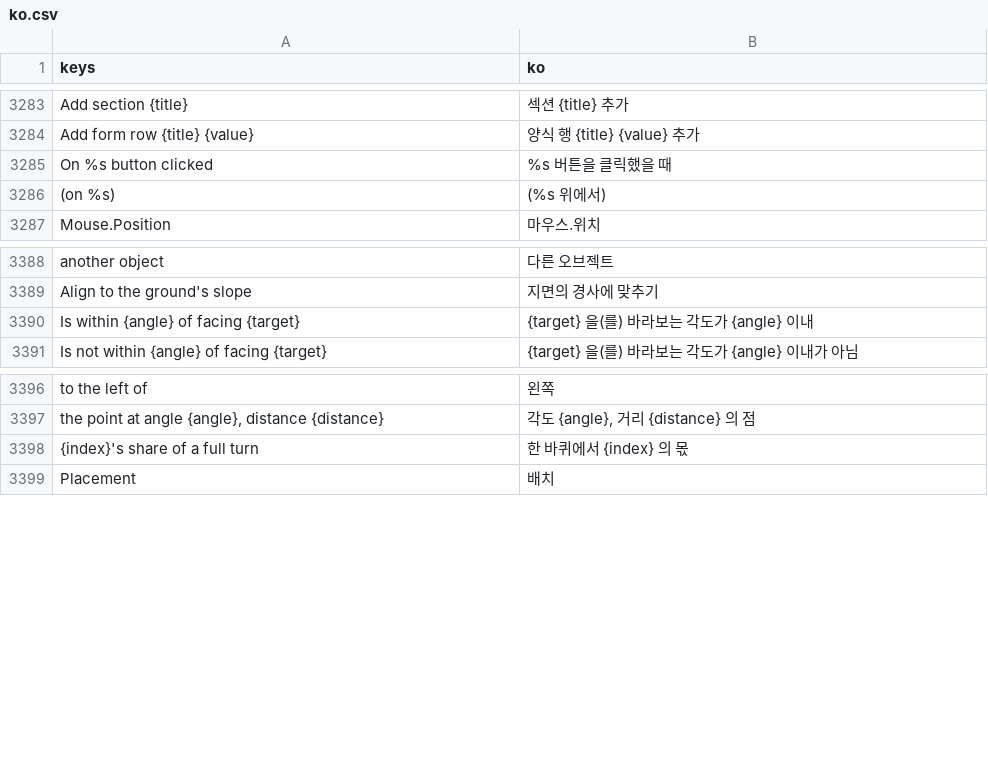
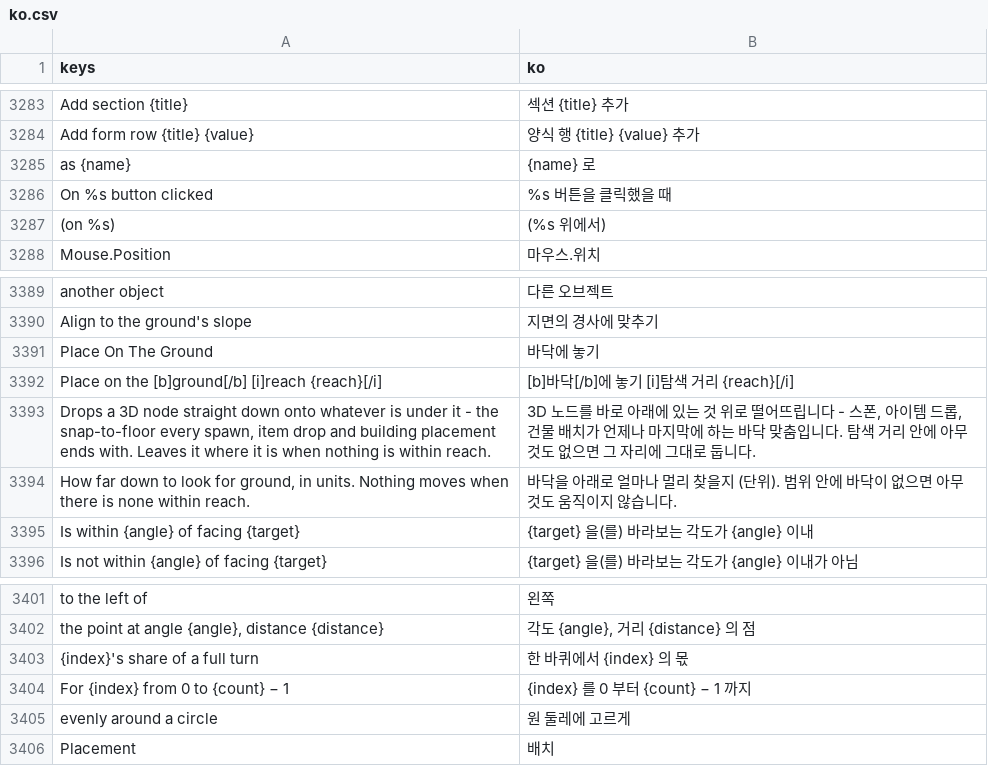
Before and after one commit to SalmanShhh/Godot-EventSheet-Visual-Scripting, a CSV file: addons/eventsheet/translations/ko.csv, drawn as a sheet; only a part is shown, gaps mark what is left out.

Commit message:
feat(reading): the ring loop says it is a ring, the drop to the ground is one idea, and a test sheet shows the test
Four leftovers the batch-12 and batch-13 parcels deferred, each now standing
on the machinery that has since shipped.

X31 - a `for i in n:` whose body gives each step its share of a full turn reads
`For i from 0 to n - 1 - evenly around a circle` instead of a bare count twenty
lines away from the trigonometry that explains it. Decided from the head first
(only a plain count can be a ring), so no other loop in the file pays for a body
walk; a count whose body does something else, and a walk over a collection, keep
the words they always had.

X5 - the ray straight down, the cast, the `if not hit.is_empty():` guard and the
hit taken back are claimed together as the Placement pattern, with all four lines
on the hover. The ray has to go DOWN from the very place the object is put back
to, so a ray cast from somewhere else and a hit taken by an object that did not
cast it are both refused. A new Place On The Ground row on the 3D: Place page
writes exactly that run and reads straight back as the pattern it is.

W9 - `var passed := true` and the `_check` helper fold into the head: the Check
rows ARE the verdict and the Include bar already counts them. Only a name the
file folds its verdict through, only for the exact `true` it is opened with, and
only under a `tests/` folder - the same lines in a game script keep every row.

W7 - `var card := EventSheetPopupUI.titled_card(dialog, "...")` reads as the card
being added to the dialog, with `as card` muted beside it, instead of a Local row
holding a call nobody can see the point of.

Every reading here is a lens over a value the row already holds: the sheets keep
every resource, the compiler emits every line, and the byte round-trip is gated
in each test.

```diff
--- a/addons/eventsheet/translations/ko.csv
+++ b/addons/eventsheet/translations/ko.csv
@@ -3308,2 +3308,3 @@ Add section {title},섹션 {title} 추가
 Add form row {title} {value},양식 행 {title} {value} 추가
+as {name},{name} 로
 On %s button clicked,%s 버튼을 클릭했을 때
@@ -3413,2 +3414,6 @@ another object,다른 오브젝트
 Align to the ground's slope,지면의 경사에 맞추기
+Place On The Ground,바닥에 놓기
+Place on the [b]ground[/b] [i]reach {reach}[/i],[b]바닥[/b]에 놓기 [i]탐색 거리 {reach}[/i]
+"Drops a 3D node straight down onto whatever is under it - the snap-to-floor every spawn, item drop and building placement ends with. Leaves it where it is when nothing is within reach.","3D 노드를 바로 아래에 있는 것 위로 떨어뜨립니다 - 스폰, 아이템 드롭, 건물 배치가 언제나 마지막에 하는 바닥 맞춤입니다. 탐색 거리 안에 아무것도 없으면 그 자리에 그대로 둡니다."
+"How far down to look for ground, in units. Nothing moves when there is none within reach.",바닥을 아래로 얼마나 멀리 찾을지 (단위). 범위 안에 바닥이 없으면 아무것도 움직이지 않습니다.
 Is within {angle} of facing {target},{target} 을(를) 바라보는 각도가 {angle} 이내
@@ -3422,2 +3427,4 @@ to the left of,왼쪽
 {index}'s share of a full turn,한 바퀴에서 {index} 의 몫
+For {index} from 0 to {count} − 1,{index} 를 0 부터 {count} − 1 까지
+evenly around a circle,원 둘레에 고르게
 Placement,배치
```
Also changed, not shown: addons/eventsheet/translations/de.csv, addons/eventsheet/translations/es.csv, 20 other files.
